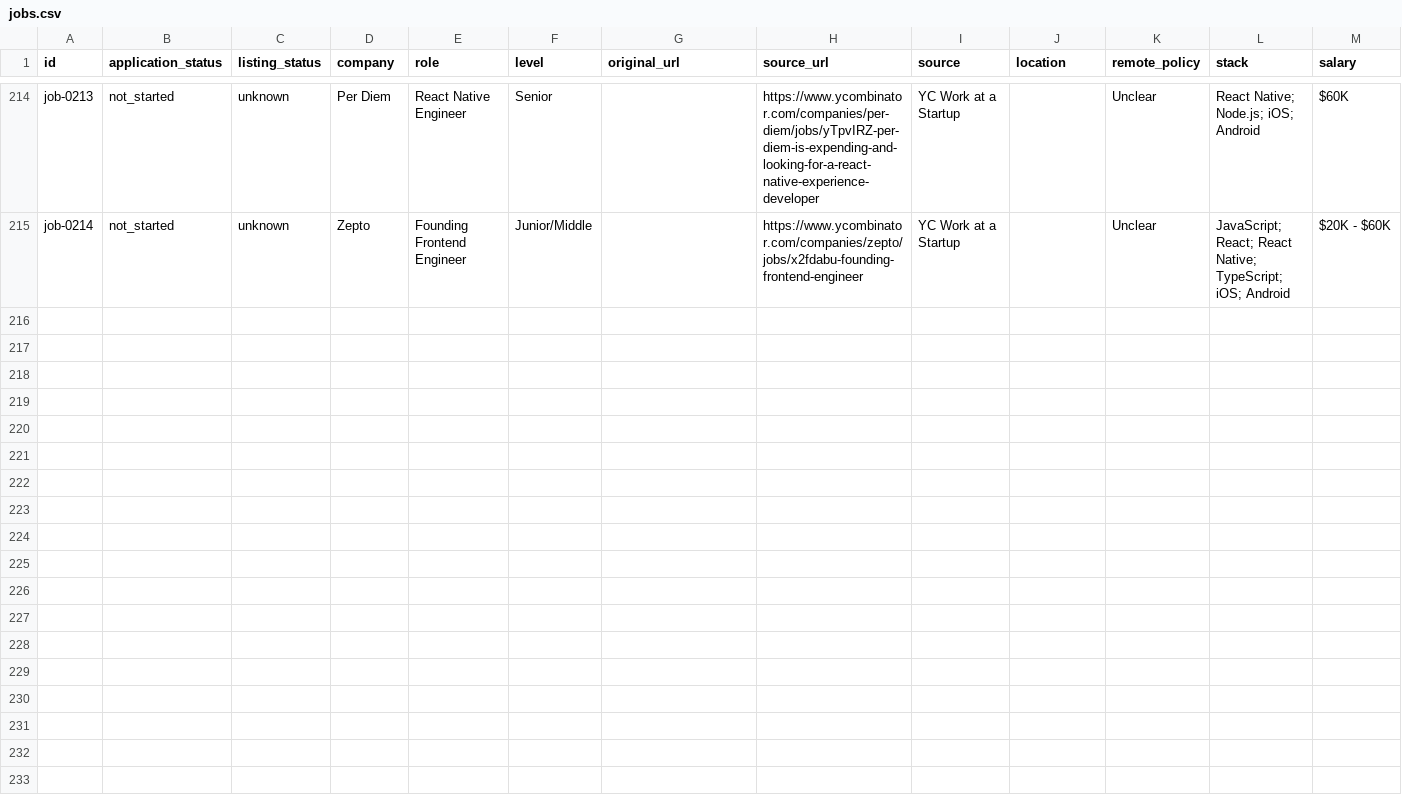
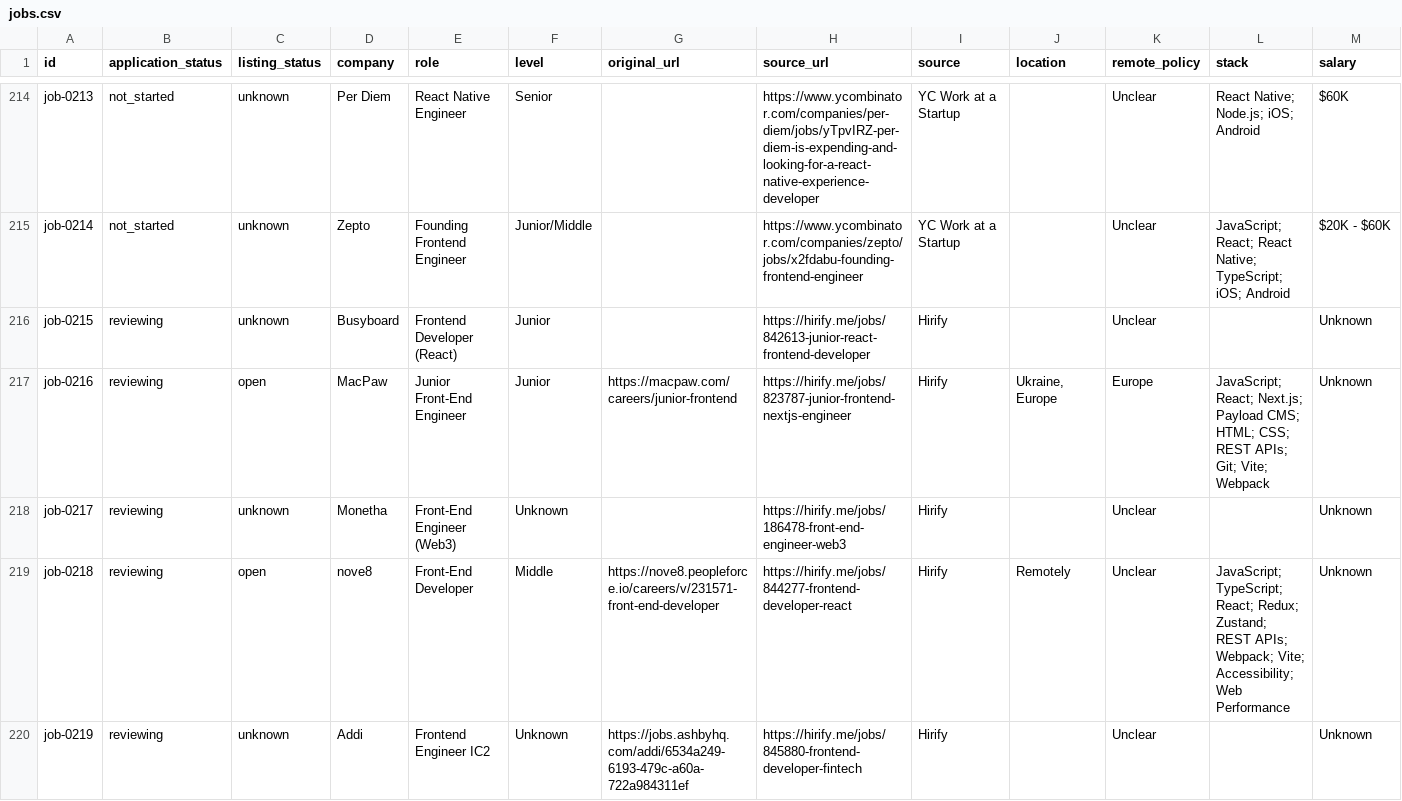
Before and after one commit to stupidkubik/job-searcher, a CSV file: data/jobs.csv, drawn as a sheet; only a part is shown, gaps mark what is left out; rows hold the shown columns only; the diff covers the shown part only; the diff names each change by its address in the sheet, - before the commit and + after, or states it on an @@ line.

Commit message:
feat: add new job listings and update tracker with recent applications

```diff
--- a/data/jobs.csv
+++ b/data/jobs.csv
+row 216: job-0215 | reviewing | unknown | Busyboard | Frontend Developer (React) | Junior |  | https://hirify.me/jobs/842613-junior-react-frontend-developer | Hirify |  | Unclear |  | Unknown
+row 217: job-0216 | reviewing | open | MacPaw | Junior Front-End Engineer | Junior | https://macpaw.com/careers/junior-frontend | https://hirify.me/jobs/823787-junior-frontend-nextjs-engineer | Hirify | Ukraine, Europe | Europe | JavaScript; React; Next.js; Payload CMS; HTML; CSS; REST APIs; Git; Vite; Webpack | Unknown
+row 218: job-0217 | reviewing | unknown | Monetha | Front-End Engineer (Web3) | Unknown |  | https://hirify.me/jobs/186478-front-end-engineer-web3 | Hirify |  | Unclear |  | Unknown
+row 219: job-0218 | reviewing | open | nove8 | Front-End Developer | Middle | https://nove8.peopleforce.io/careers/v/231571-front-end-developer | https://hirify.me/jobs/844277-frontend-developer-react | Hirify | Remotely | Unclear | JavaScript; TypeScript; React; Redux; Zustand; REST APIs; Webpack; Vite; Accessibility; Web Performance | Unknown
+row 220: job-0219 | reviewing | unknown | Addi | Frontend Engineer IC2 | Unknown | https://jobs.ashbyhq.com/addi/6534a249-6193-479c-a60a-722a984311ef | https://hirify.me/jobs/845880-frontend-developer-fintech | Hirify |  | Unclear |  | Unknown
```
Also changed, not shown: 4 added rows elsewhere in this file, data/job_sources.csv, 2 other files.
